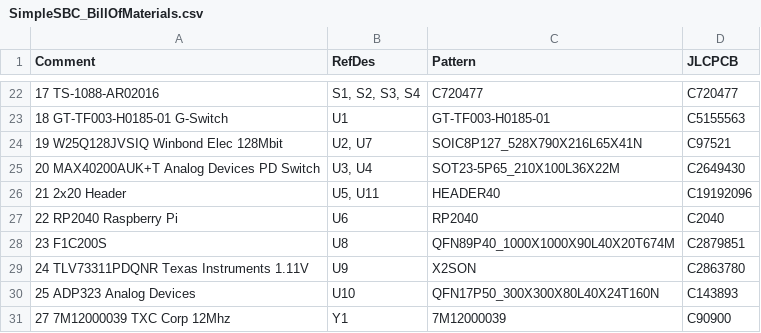
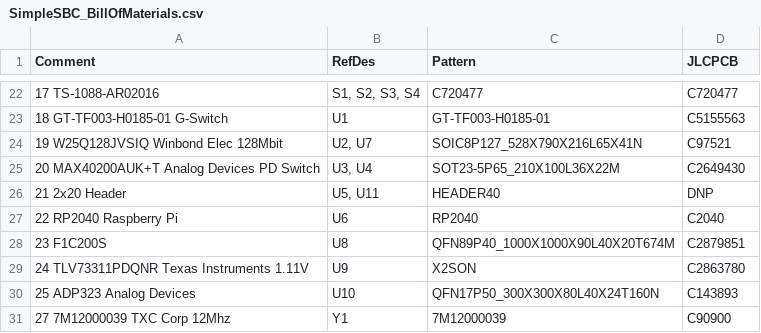
Before and after one commit to I2SenseLab/SBC-F1C200S, a CSV file: Hardware/SimpleSBC_BillOfMaterials.csv, drawn as a sheet; only a part is shown, gaps mark what is left out.

```diff
--- a/Hardware/SimpleSBC_BillOfMaterials.csv
+++ b/Hardware/SimpleSBC_BillOfMaterials.csv
@@ -25,3 +25,3 @@ Comment,RefDes,Pattern,JLCPCB
 20 MAX40200AUK+T Analog Devices PD Switch,"U3, U4",SOT23-5P65_210X100L36X22M,C2649430
-21 2x20 Header  ,"U5, U11",HEADER40,C19192096
+21 2x20 Header  ,"U5, U11",HEADER40,DNP
 22 RP2040 Raspberry Pi  ,U6,RP2040,C2040
```
Also changed, not shown: 2 other files.
